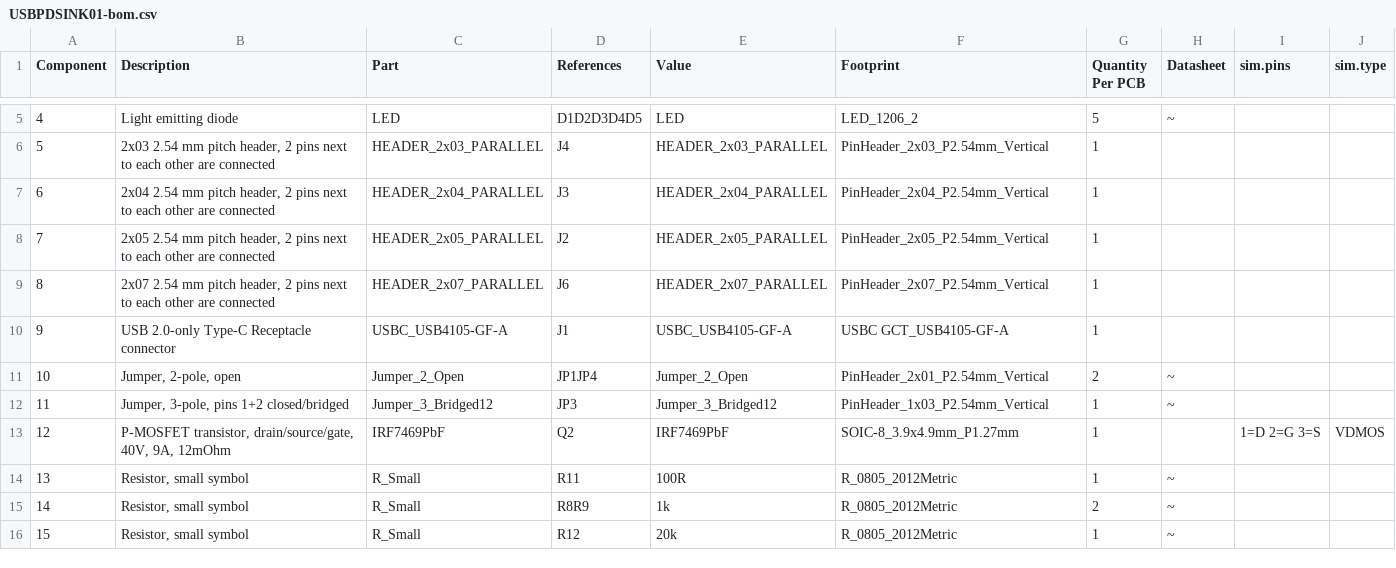
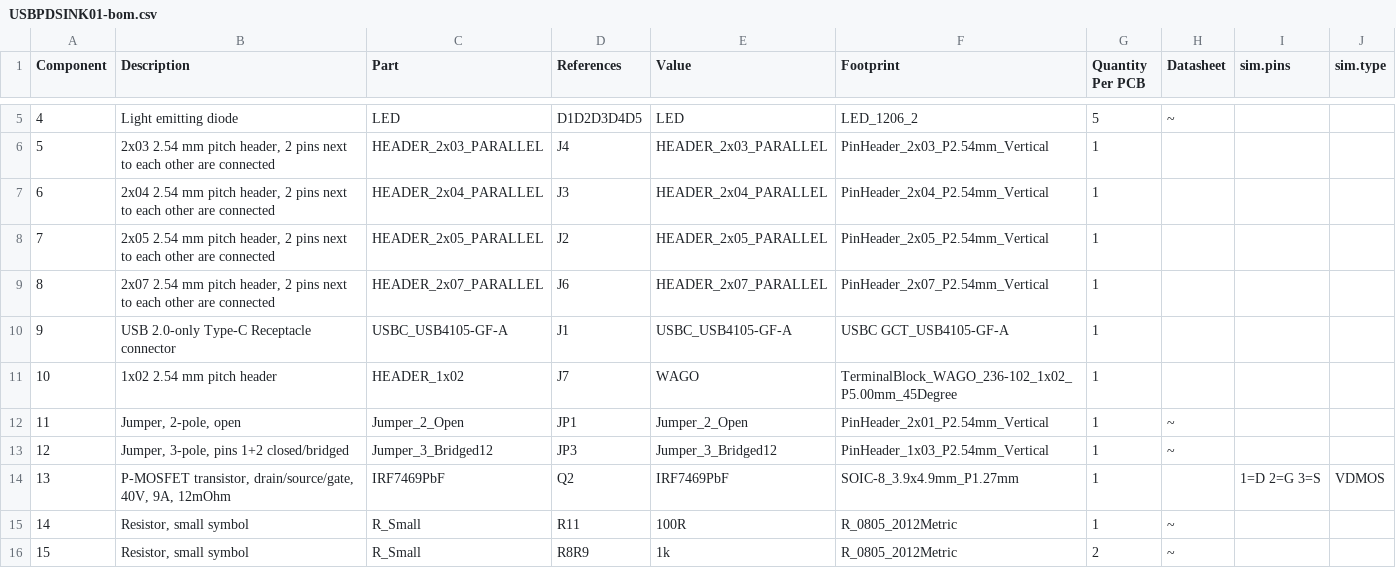
Before and after one commit to mlab-modules/USBPDSINK01, a CSV file: hw/cam_profi/assembly/USBPDSINK01-bom.csv, drawn as a sheet; only a part is shown, gaps mark what is left out; the shorter side is filled out with more unchanged rows; addresses are those after the commit; the diff names each change by its address in the sheet, - before the commit and + after, or states it on an @@ line.

```diff
--- a/hw/cam_profi/assembly/USBPDSINK01-bom.csv
+++ b/hw/cam_profi/assembly/USBPDSINK01-bom.csv
+row 11: 10 | 1x02 2.54 mm pitch header | HEADER_1x02 | J7 | WAGO | TerminalBlock_WAGO_236-102_1x02_P5.00mm_45Degree | 1
@@ column A (Component) renumbered from row 12 down @@
-D12 (References): JP1JP4
+D12 (References): JP1
-G12 (Quantity Per PCB): 2
+G12 (Quantity Per PCB): 1
```
Also changed, not shown: hw/cam_profi/assembly/PnP/USBPDSINK01_cpl_both_pos.csv, hw/cam_profi/assembly/USBPDSINK01-bom_nogroup.csv, 40 other files.
